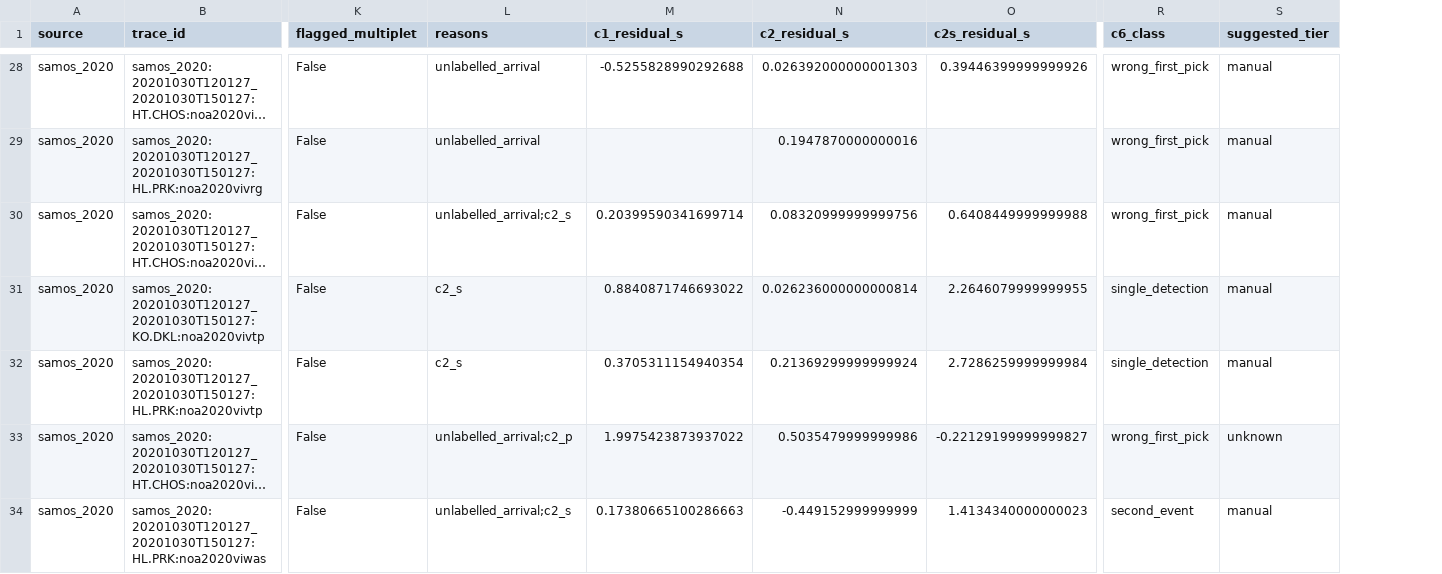
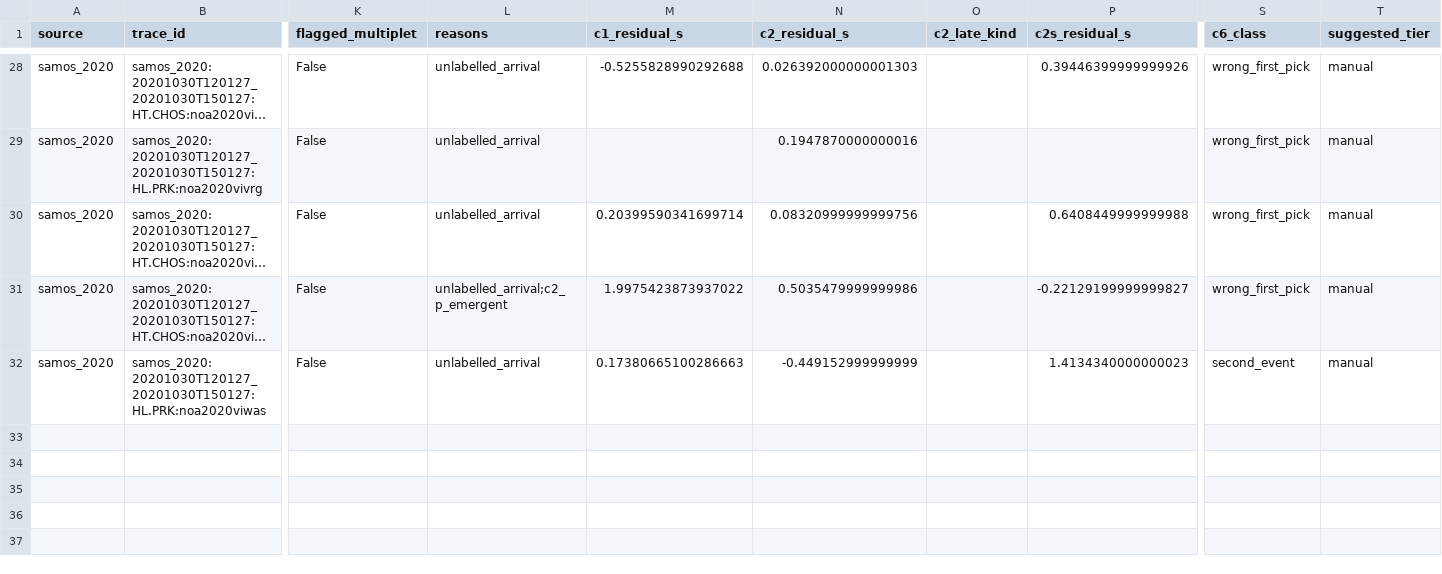
Before and after one commit to Denolle-Lab/phasenet-retrain, a CSV file: data/label_audit/heldout/samos_2020/review_sheet.csv, drawn as a sheet; only a part is shown, gaps mark what is left out; long unchanged cells end in …; removed rows and columns are numbered as before the commit, all else as after; rows hold the shown columns only; the diff covers the shown part only; the diff names each change by its address in the sheet, - before the commit and + after, or states it on an @@ line.

```diff
--- a/data/label_audit/heldout/samos_2020/review_sheet.csv
+++ b/data/label_audit/heldout/samos_2020/review_sheet.csv
+column O (c2_late_kind), empty
-L30 (reasons): unlabelled_arrival;c2_s
+L30 (reasons): unlabelled_arrival
-row 31: samos_2020 | samos_2020:20201030T120127_20201030T150127:KO.DKL:noa2020vivtp | False | c2_s | 0.8840871746693022 | 0.026236000000000814 | 2.2646079999999955 | single_detection | manual
-row 32: samos_2020 | samos_2020:20201030T120127_20201030T150127:HL.PRK:noa2020vivtp | False | c2_s | 0.3705311154940354 | 0.21369299999999924 | 2.7286259999999984 | single_detection | manual
-L31 (reasons): unlabelled_arrival;c2_p
+L31 (reasons): unlabelled_arrival;c2_p_emergent
-T31 (suggested_tier): unknown
+T31 (suggested_tier): manual
-L32 (reasons): unlabelled_arrival;c2_s
+L32 (reasons): unlabelled_arrival
```
Also changed, not shown: 23 edited cells elsewhere in this file, data/label_audit/heldout/adriatic_2022/review_sheet.csv, data/label_audit/heldout/corinth_thiva_2020/review_sheet.csv, 7 other files.
